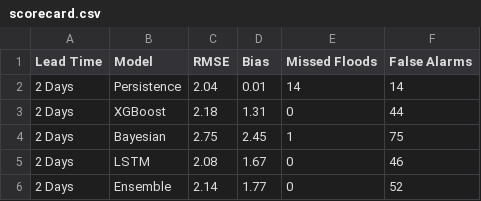
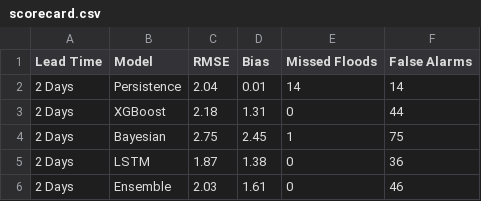
Before and after one commit to alobo01/mai-idss-flood, a CSV file: Models/Data-Driven-Models/L2d/scorecard.csv, drawn as a sheet.

```diff
--- a/Models/Data-Driven-Models/L2d/scorecard.csv
+++ b/Models/Data-Driven-Models/L2d/scorecard.csv
@@ -4,3 +4,3 @@ Lead Time,Model,RMSE,Bias,Missed Floods,False Alarms
 2 Days,Bayesian,2.75,2.45,1,75
-2 Days,LSTM,2.08,1.67,0,46
-2 Days,Ensemble,2.14,1.77,0,52
+2 Days,LSTM,1.87,1.38,0,36
+2 Days,Ensemble,2.03,1.61,0,46
```
Also changed, not shown: Models/Data-Driven-Models/L1d/scorecard.csv, Models/Data-Driven-Models/L3d/scorecard.csv, 44 other files.
